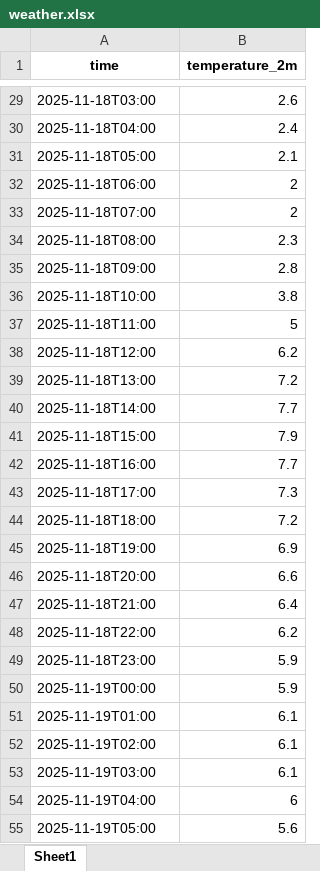
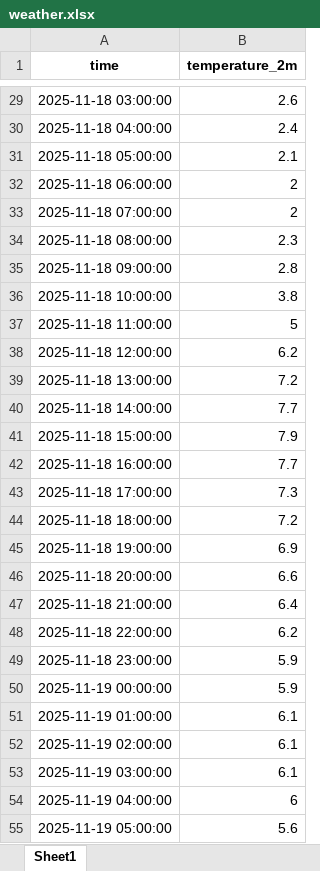
Before and after one commit to KeraSky98/kerasky-weather, an Excel workbook: weather.xlsx, sheet Sheet1, drawn as a sheet; only a part is shown, gaps mark what is left out; values as stored, in another font and other column widths than the file's, no borders; the diff covers the shown part only; the diff names each change by its address in the sheet, - before the commit and + after, or states it on an @@ line.

```diff
--- a/weather.xlsx (sheet Sheet1)
+++ b/weather.xlsx (sheet Sheet1)
-A29 (time): 2025-11-18T03:00
+A29 (time): 2025-11-18 03:00:00
-A30 (time): 2025-11-18T04:00
+A30 (time): 2025-11-18 04:00:00
-A31 (time): 2025-11-18T05:00
+A31 (time): 2025-11-18 05:00:00
-A32 (time): 2025-11-18T06:00
+A32 (time): 2025-11-18 06:00:00
-A33 (time): 2025-11-18T07:00
+A33 (time): 2025-11-18 07:00:00
-A34 (time): 2025-11-18T08:00
+A34 (time): 2025-11-18 08:00:00
-A35 (time): 2025-11-18T09:00
+A35 (time): 2025-11-18 09:00:00
-A36 (time): 2025-11-18T10:00
+A36 (time): 2025-11-18 10:00:00
-A37 (time): 2025-11-18T11:00
+A37 (time): 2025-11-18 11:00:00
-A38 (time): 2025-11-18T12:00
+A38 (time): 2025-11-18 12:00:00
-A39 (time): 2025-11-18T13:00
+A39 (time): 2025-11-18 13:00:00
-A40 (time): 2025-11-18T14:00
+A40 (time): 2025-11-18 14:00:00
-A41 (time): 2025-11-18T15:00
+A41 (time): 2025-11-18 15:00:00
-A42 (time): 2025-11-18T16:00
+A42 (time): 2025-11-18 16:00:00
-A43 (time): 2025-11-18T17:00
+A43 (time): 2025-11-18 17:00:00
-A44 (time): 2025-11-18T18:00
+A44 (time): 2025-11-18 18:00:00
-A45 (time): 2025-11-18T19:00
+A45 (time): 2025-11-18 19:00:00
-A46 (time): 2025-11-18T20:00
+A46 (time): 2025-11-18 20:00:00
-A47 (time): 2025-11-18T21:00
+A47 (time): 2025-11-18 21:00:00
-A48 (time): 2025-11-18T22:00
+A48 (time): 2025-11-18 22:00:00
-A49 (time): 2025-11-18T23:00
+A49 (time): 2025-11-18 23:00:00
-A50 (time): 2025-11-19T00:00
+A50 (time): 2025-11-19 00:00:00
-A51 (time): 2025-11-19T01:00
+A51 (time): 2025-11-19 01:00:00
-A52 (time): 2025-11-19T02:00
+A52 (time): 2025-11-19 02:00:00
-A53 (time): 2025-11-19T03:00
+A53 (time): 2025-11-19 03:00:00
-A54 (time): 2025-11-19T04:00
+A54 (time): 2025-11-19 04:00:00
-A55 (time): 2025-11-19T05:00
+A55 (time): 2025-11-19 05:00:00
```
Also changed, not shown: 141 edited cells elsewhere in this sheet.
